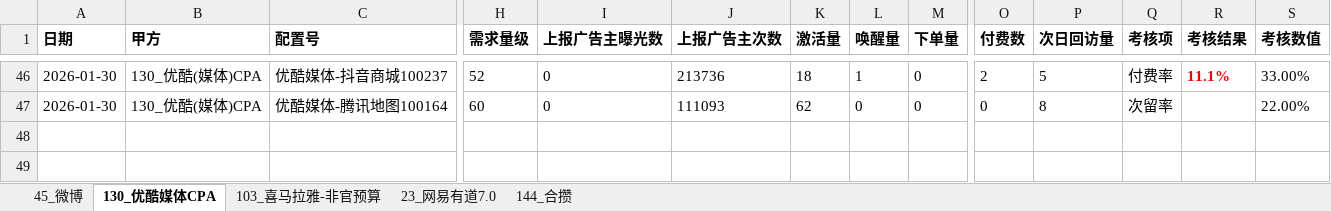
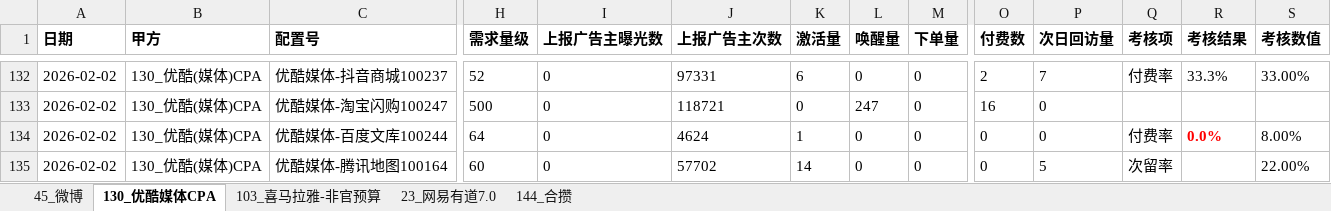
Before and after one commit to siyueee/media-budget-dashboard, an Excel workbook: 媒体预算日数据.xlsx, sheet 130_优酷媒体CPA, drawn as a sheet; only a part is shown, gaps mark what is left out; values as stored, in another font and other column widths than the file's, no borders; addresses are those after the commit; rows hold the shown columns only; the diff covers the shown part only; the diff names each change by its address in the sheet, - before the commit and + after, or states it on an @@ line.

```diff
--- a/媒体预算日数据.xlsx (sheet 130_优酷媒体CPA)
+++ b/媒体预算日数据.xlsx (sheet 130_优酷媒体CPA)
-A132 (日期): 2026-01-30
+A132 (日期): 2026-02-02
-J132 (上报广告主次数): 213736
+J132 (上报广告主次数): 97331
-K132 (激活量): 18
+K132 (激活量): 6
-L132 (唤醒量): 1
+L132 (唤醒量): 0
-P132 (次日回访量): 5
+P132 (次日回访量): 7
-R132 (考核结果): 11.1%
+R132 (考核结果): 33.3%
@@ R132 bold: on → off, text colour: #FF0000 → black @@
+row 133: 2026-02-02 | 130_优酷(媒体)CPA | 优酷媒体-淘宝闪购100247 | 500 | 0 | 118721 | 0 | 247 | 0 | 16 | 0
+row 134: 2026-02-02 | 130_优酷(媒体)CPA | 优酷媒体-百度文库100244 | 64 | 0 | 4624 | 1 | 0 | 0 | 0 | 0 | 付费率 | 0.0% | 8.00%
-A135 (日期): 2026-01-30
+A135 (日期): 2026-02-02
-J135 (上报广告主次数): 111093
+J135 (上报广告主次数): 57702
-K135 (激活量): 62
+K135 (激活量): 14
-P135 (次日回访量): 8
+P135 (次日回访量): 5
```
Also changed, not shown: 86 added rows and 15 moved rows elsewhere in this sheet, sheet 45_微博, sheet 23_网易有道7.0, sheet 103_喜马拉雅-非官预算, sheet 144_合攒, 媒体预算日数据_附带明细.xlsx, 订单明细.xlsx, 5 other files.
